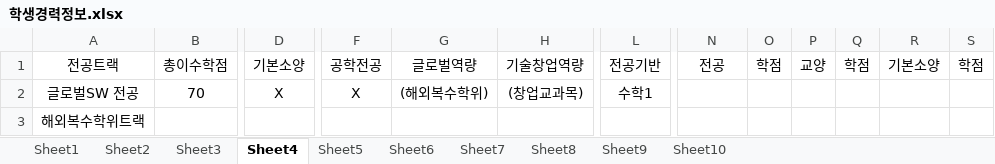
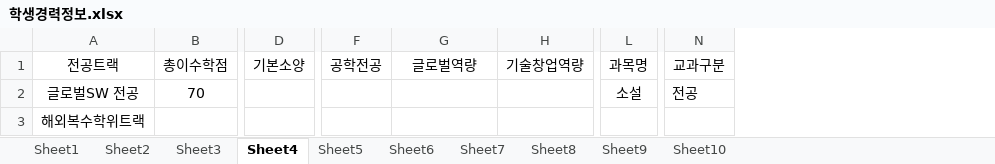
Before and after one commit to o-star/software_design, an Excel workbook: 학생경력정보.xlsx, sheet Sheet4, drawn as a sheet; only a part is shown, gaps mark what is left out; values as stored, in another font and other column widths than the file's, no borders; removed rows and columns are numbered as before the commit, all else as after; the diff names each change by its address in the sheet, - before the commit and + after, or states it on an @@ line.

```diff
--- a/학생경력정보.xlsx (sheet Sheet4)
+++ b/학생경력정보.xlsx (sheet Sheet4)
-column L (전공기반), row 2: 수학1
+column L (과목명), row 2: 소설
-column O (학점), empty
-column P (교양), empty
-column Q (학점), empty
-column R (기본소양), empty
-column S (학점), empty
-N1: 전공
+N1: 교과구분
-D2 (기본소양): X
+D2 (기본소양): (empty)
-F2 (공학전공): X
+F2 (공학전공): (empty)
-G2 (글로벌역량): (해외복수학위)
+G2 (글로벌역량): (empty)
-H2 (기술창업역량): (창업교과목)
+H2 (기술창업역량): (empty)
-N2 (교과구분): (empty)
+N2 (교과구분): 전공
```
Also changed, not shown: sheet Sheet5, sheet Sheet10, sheet Sheet9, sheet Sheet8, sheet Sheet7, sheet Sheet6, 2 more sheets, 졸업요건.xlsx, 14 other files.
